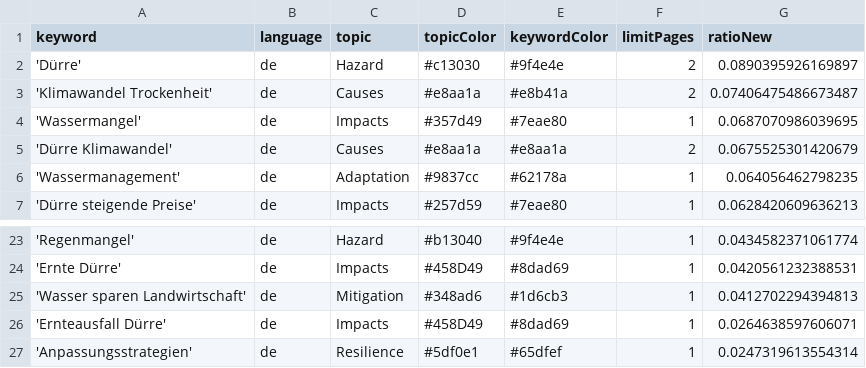
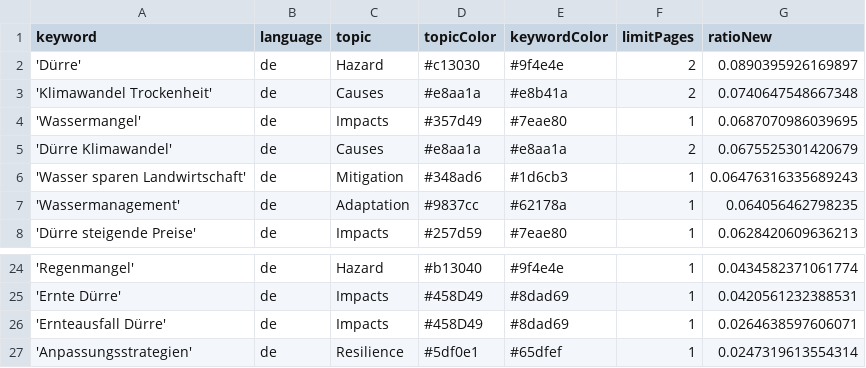
Before and after one commit to sonjanews/DroughtIsComing, a CSV file: keywords.csv, drawn as a sheet; only a part is shown, gaps mark what is left out.

```diff
--- a/keywords.csv
+++ b/keywords.csv
@@ -2,5 +2,6 @@ keyword,language,topic,topicColor,keywordColor,limitPages,ratioNew
 'Dürre',de,Hazard,#c13030,#9f4e4e,2,0.0890395926169897
-'Klimawandel Trockenheit',de,Causes,#e8aa1a,#e8b41a,2,0.07406475486673487
+'Klimawandel Trockenheit',de,Causes,#e8aa1a,#e8b41a,2,0.0740647548667348
 'Wassermangel',de,Impacts,#357d49,#7eae80,1,0.0687070986039695
 'Dürre Klimawandel',de,Causes,#e8aa1a,#e8aa1a,2,0.0675525301420679
+'Wasser sparen Landwirtschaft',de,Mitigation,#348ad6,#1d6cb3,1,0.06476316335689243
 'Wassermanagement',de,Adaptation,#9837cc,#62178a,1,0.064056462798235
@@ -24,3 +25,2 @@ keyword,language,topic,topicColor,keywordColor,limitPages,ratioNew
 'Ernte Dürre',de,Impacts,#458D49,#8dad69,1,0.0420561232388531
-'Wasser sparen Landwirtschaft',de,Mitigation,#348ad6,#1d6cb3,1,0.0412702294394813
 'Ernteausfall Dürre',de,Impacts,#458D49,#8dad69,1,0.0264638597606071
```
Also changed, not shown: csv/news_2026_05.csv, csv/news_2026_06.csv.
